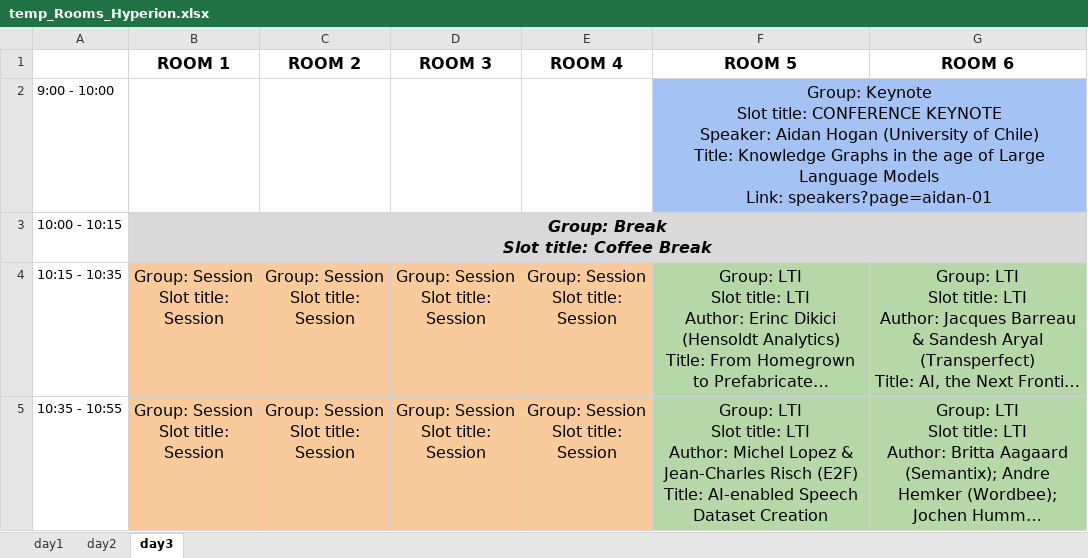
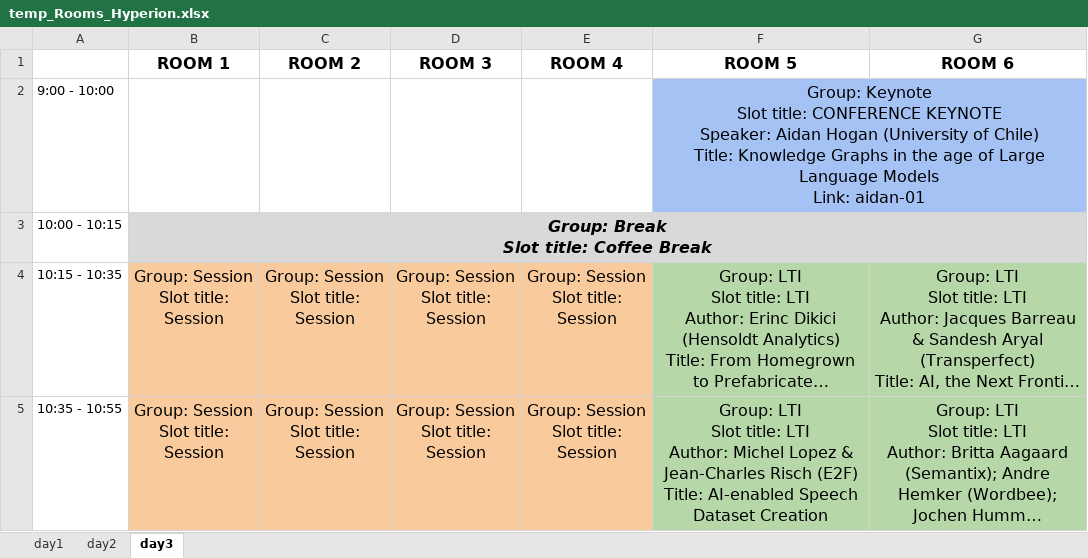
Before and after one commit to SEMANTiCS-org/semantics-org.github.io, an Excel workbook: content/temp_Rooms_Hyperion.xlsx, sheet day3, drawn as a sheet; only a part is shown; long unchanged cells end in …; values as stored, in another font and other column widths than the file's, no borders; ↵ is a line break in a cell; the diff names each change by its address in the sheet, - before the commit and + after, or states it on an @@ line.

Commit message:
new speakers

```diff
--- a/content/temp_Rooms_Hyperion.xlsx (sheet day3)
+++ b/content/temp_Rooms_Hyperion.xlsx (sheet day3)
-F2 (ROOM 5): …Models ↵ Link: speakers?page=aidan-01
+F2 (ROOM 5): …Models ↵ Link: aidan-01
```
Also changed, not shown: sheet day1, sheet day2, 17 other files.
